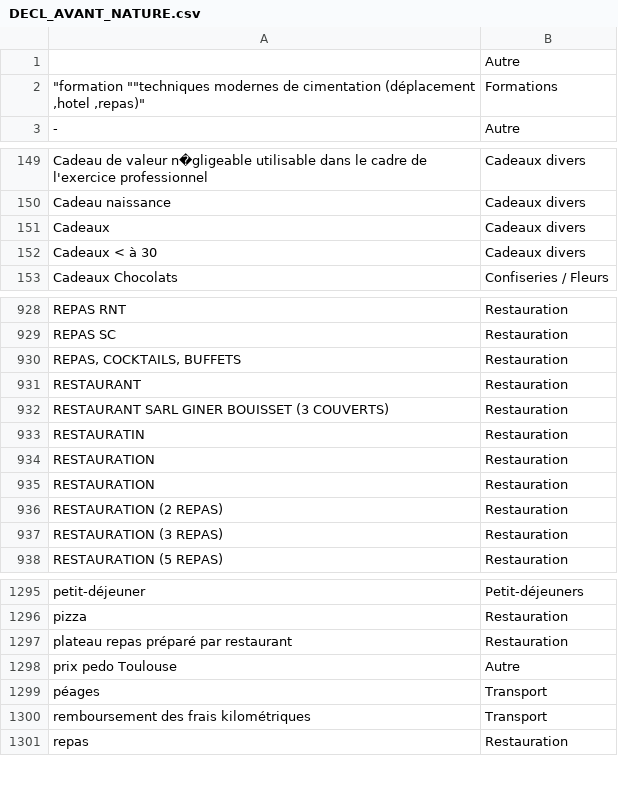
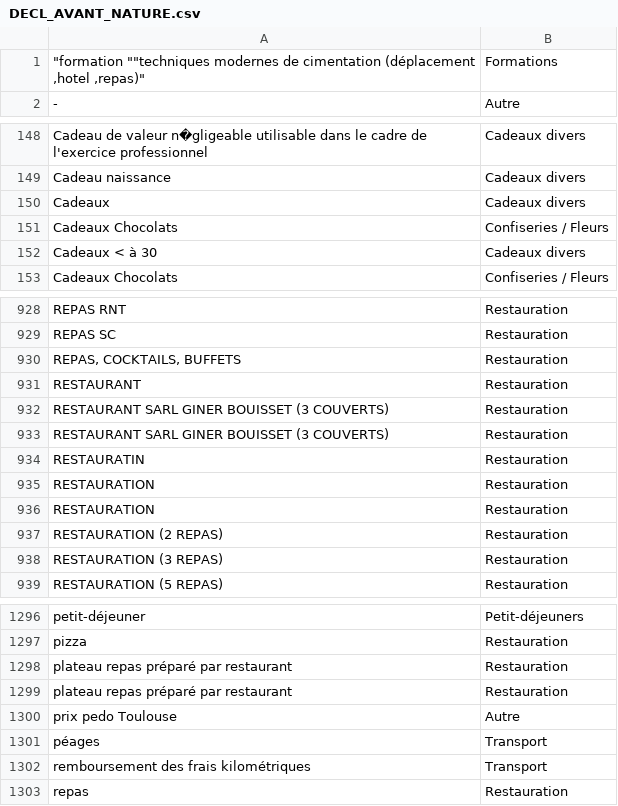
Before and after one commit to regardscitoyens/sunshine-data, a CSV file: data/unifier/DECL_AVANT_NATURE.csv, drawn as a sheet; only a part is shown, gaps mark what is left out; removed rows and columns are numbered as before the commit, all else as after; the diff names each change by its address in the sheet, - before the commit and + after, or states it on an @@ line.

```diff
--- a/data/unifier/DECL_AVANT_NATURE.csv
+++ b/data/unifier/DECL_AVANT_NATURE.csv
-row 1:  | Autre
+row 151: Cadeaux Chocolats | Confiseries / Fleurs
+row 933: RESTAURANT SARL GINER BOUISSET (3 COUVERTS) | Restauration
+row 1298: plateau repas préparé par restaurant | Restauration
```
Also changed, not shown: data/unifier/LABO.csv.
